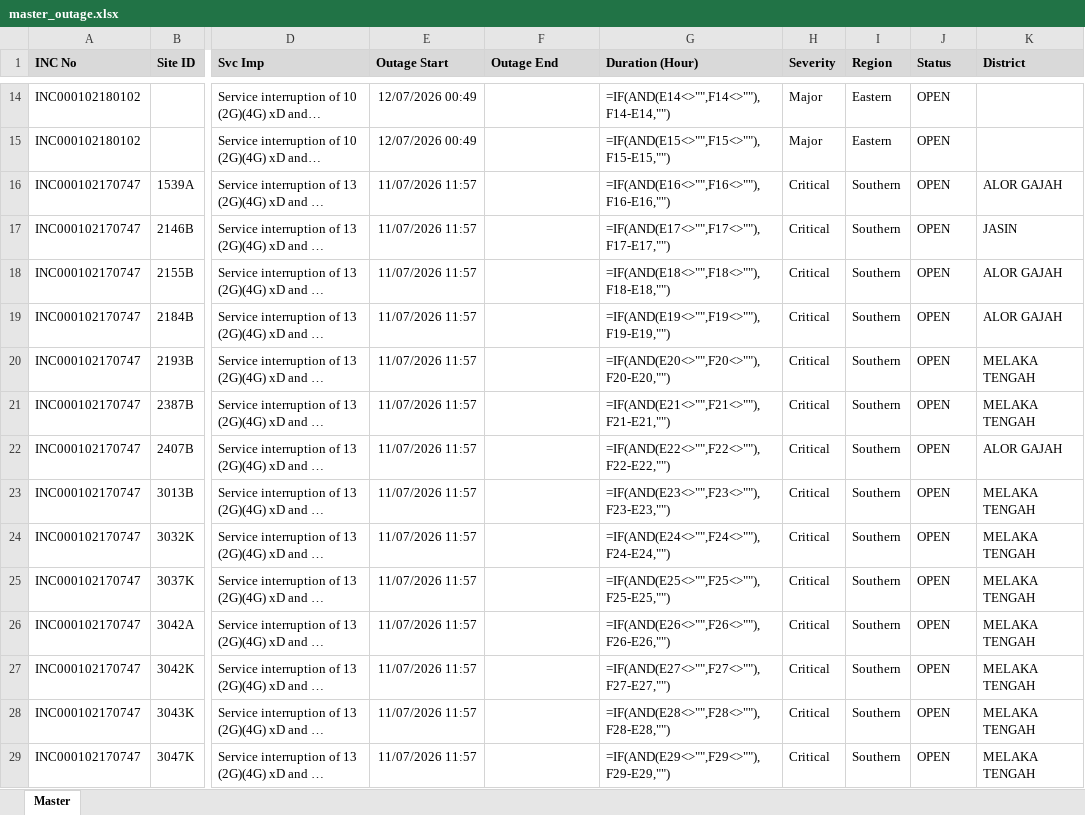
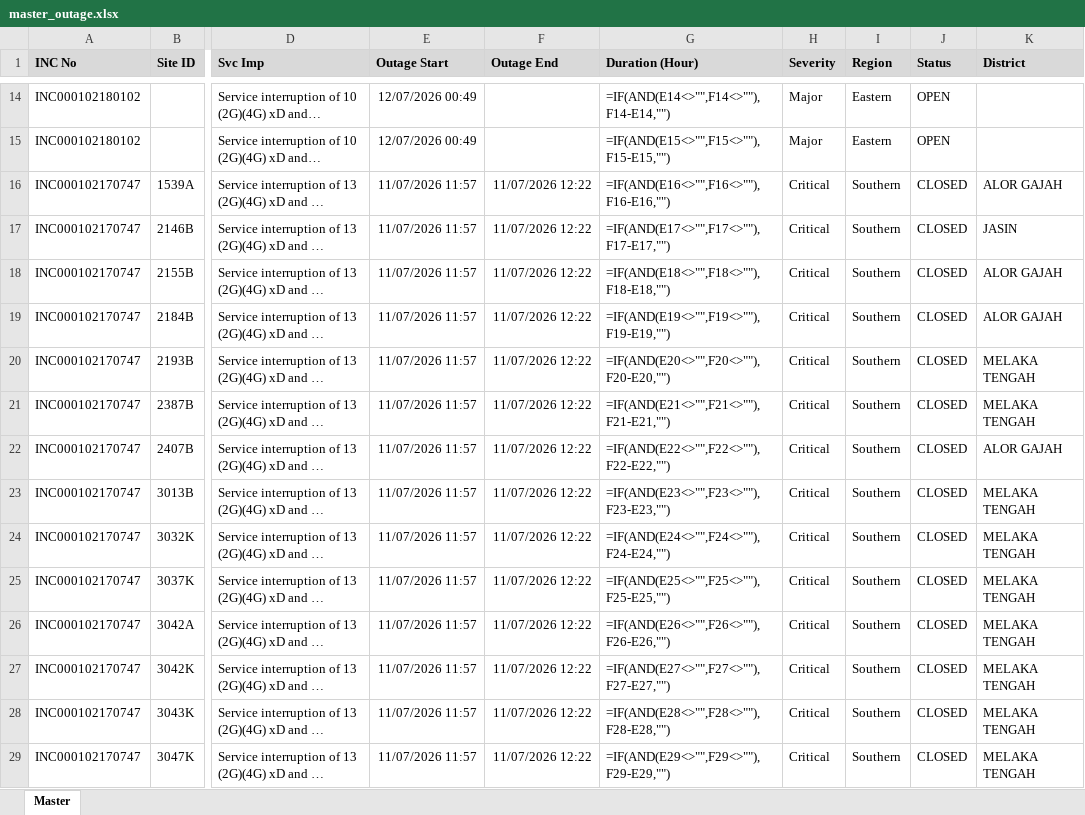
Before and after one commit to blueranger14/outage-master-repo-, an Excel workbook: master/master_outage.xlsx, sheet Master, drawn as a sheet; only a part is shown, gaps mark what is left out; long unchanged cells end in …; values as stored, in another font and other column widths than the file's, no borders; formulas without a stored value are shown as written; the diff covers the shown part only; the diff names each change by its address in the sheet, - before the commit and + after, or states it on an @@ line.

```diff
--- a/master/master_outage.xlsx (sheet Master)
+++ b/master/master_outage.xlsx (sheet Master)
-F16:F29 (Outage End): (empty)
+F16:F29 (Outage End): 11/07/2026 12:22
-J16:J29 (Status): OPEN
+J16:J29 (Status): CLOSED
```
Also changed, not shown: 40 edited cells elsewhere in this sheet, 1 other file.
